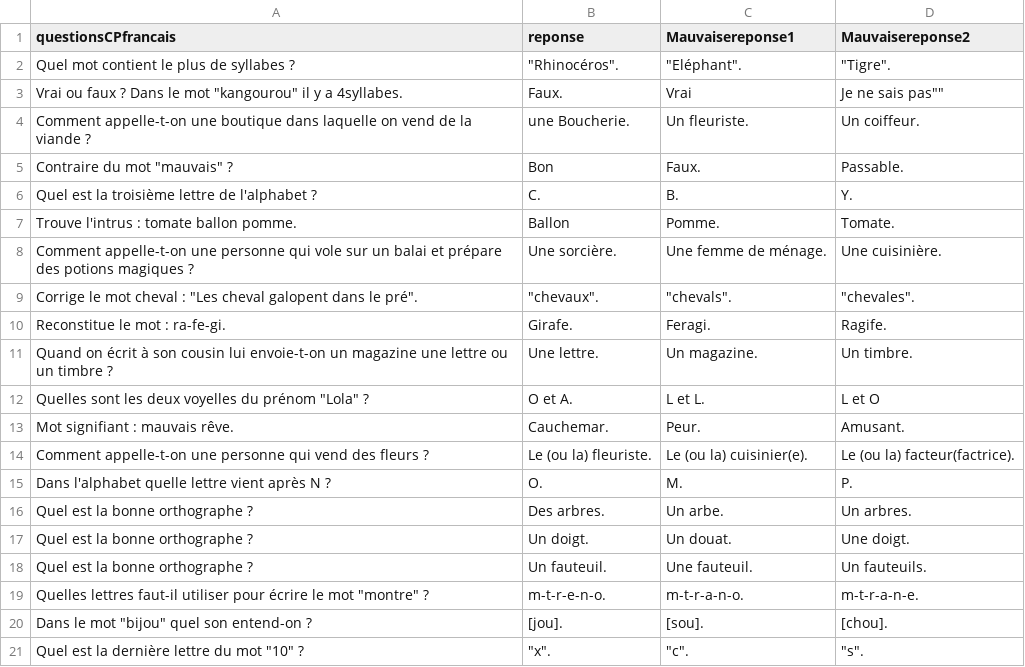
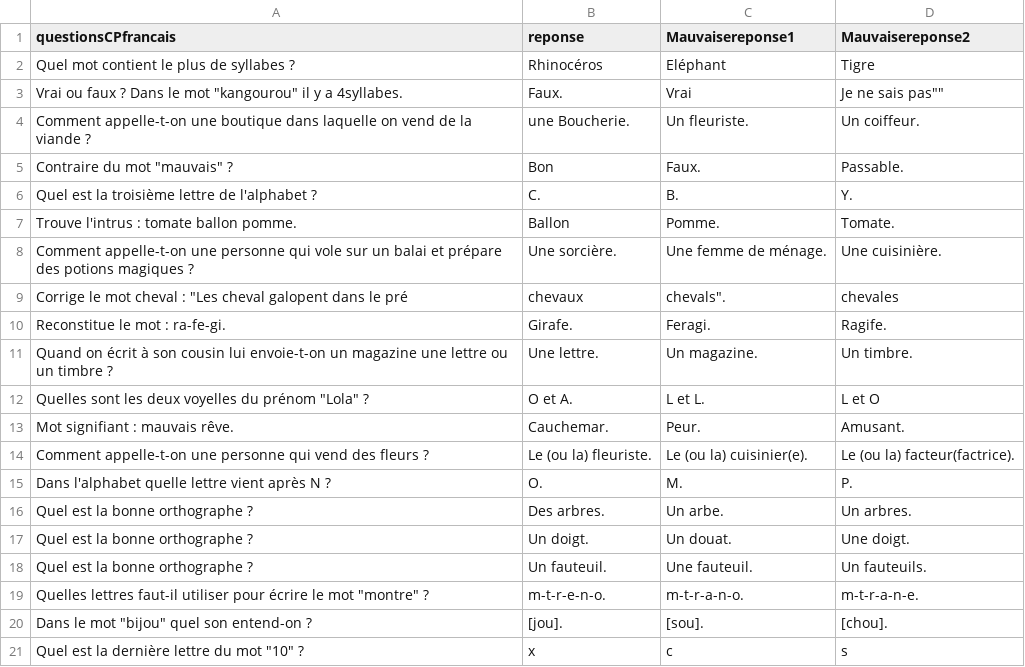
Before and after one commit to hugoD4846/Dozel, a CSV file: ressources/QuCPFrancais.csv, drawn as a sheet.

```diff
--- a/ressources/QuCPFrancais.csv
+++ b/ressources/QuCPFrancais.csv
@@ -1,3 +1,3 @@
 questionsCPfrancais,reponse,Mauvaisereponse1,Mauvaisereponse2
-"Quel mot contient le plus de syllabes ?","""Rhinocéros"".","""Eléphant"".","""Tigre""."
+"Quel mot contient le plus de syllabes ?","Rhinocéros","Eléphant","Tigre"
 "Vrai ou faux ? Dans le mot ""kangourou"" il y a 4syllabes.",Faux.,Vrai , ""Je ne sais pas""
@@ -8,3 +8,3 @@ Quel est la troisième lettre de l'alphabet ?,C.,B.,Y.
 Comment appelle-t-on une personne qui vole sur un balai et prépare des potions magiques ? ,Une sorcière.,Une femme de ménage.,Une cuisinière.
-"Corrige le mot cheval : ""Les cheval galopent dans le pré"".","""chevaux"".","""chevals"". ","""chevales""."
+"Corrige le mot cheval : ""Les cheval galopent dans le pré","chevaux","chevals"". ","chevales"
 Reconstitue le mot : ra-fe-gi.,Girafe.,Feragi. ,Ragife.
@@ -20,2 +20,2 @@ Quel est la bonne orthographe ?,Un fauteuil.,Une fauteuil.,Un fauteuils.
 "Dans le mot ""bijou"" quel son entend-on ?",[jou].,[sou].,[chou].
-"Quel est la dernière lettre du mot ""10"" ?","""x"".","""c"".","""s""."
+"Quel est la dernière lettre du mot ""10"" ?","x","c","s"
```
Also changed, not shown: ressources/QuCPMaths.csv, ressources/QuCpHistoire.csv, 4 other files.
